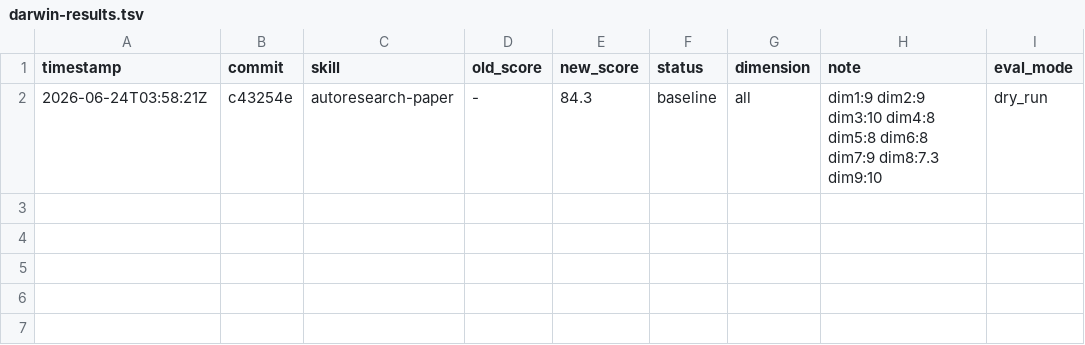
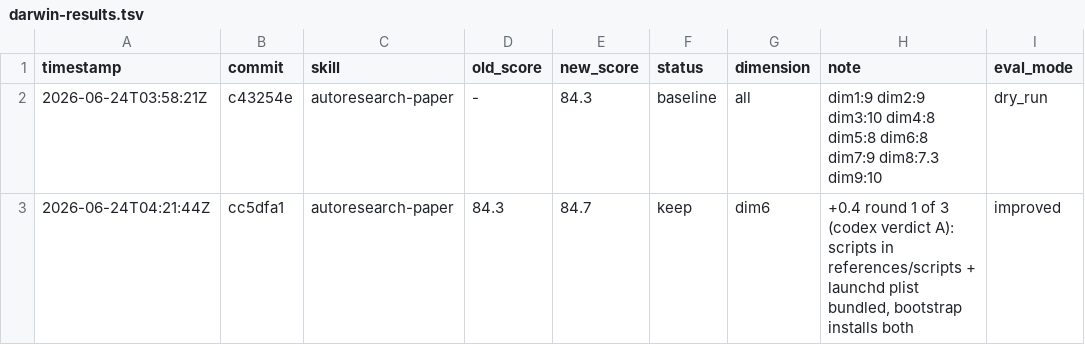
Before and after one commit to WdBlink/autoresearch-paper, a TSV file: darwin-results.tsv, drawn as a sheet.

Commit message:
darwin: round 1 result (84.3 → 84.7, Δ=+0.4 dim6)

```diff
--- a/darwin-results.tsv
+++ b/darwin-results.tsv
@@ -2 +2,2 @@ timestamp	commit	skill	old_score	new_score	status	dimension	note	eval_mode
 2026-06-24T03:58:21Z	c43254e	autoresearch-paper	-	84.3	baseline	all	dim1:9 dim2:9 dim3:10 dim4:8 dim5:8 dim6:8 dim7:9 dim8:7.3 dim9:10	dry_run
+2026-06-24T04:21:44Z	cc5dfa1	autoresearch-paper	84.3	84.7	keep	dim6	+0.4 round 1 of 3 (codex verdict A): scripts in references/scripts + launchd plist bundled, bootstrap installs both	improved
```
